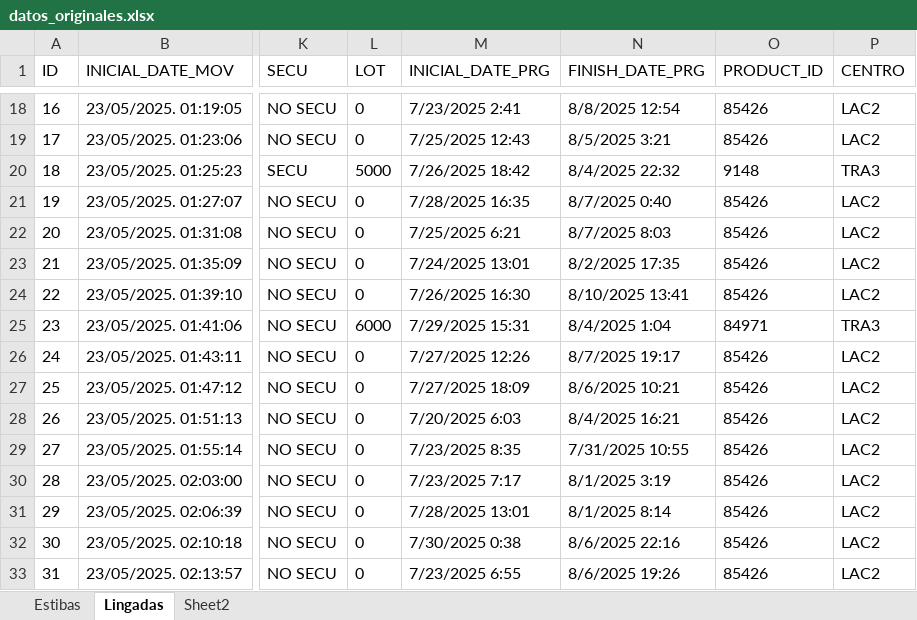
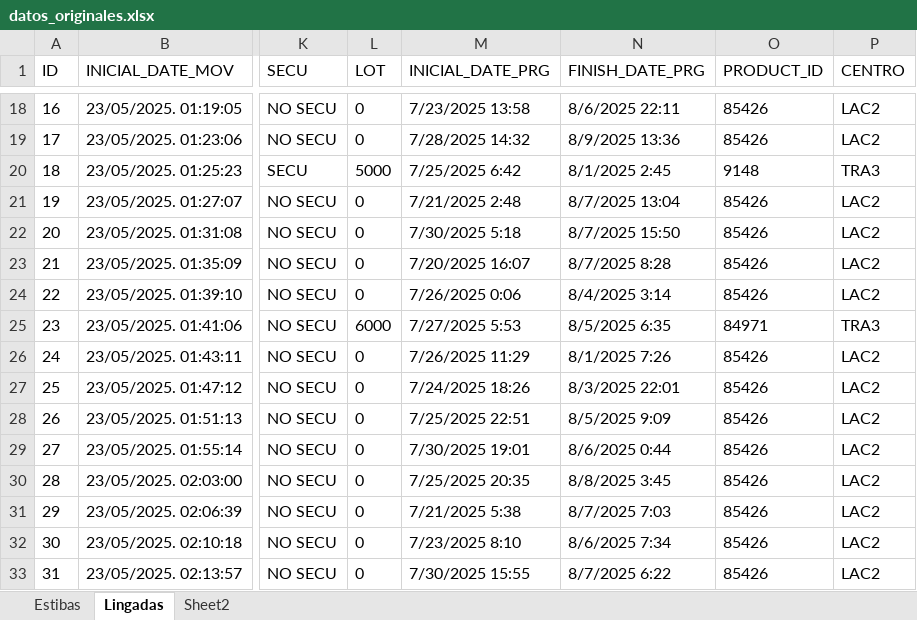
Before and after one commit to Martin-Fedorenko/algoritmo_genetico, an Excel workbook: datos_originales.xlsx, sheet Lingadas, drawn as a sheet; only a part is shown, gaps mark what is left out; values as stored, in another font and other column widths than the file's, no borders; the diff covers the shown part only; the diff names each change by its address in the sheet, - before the commit and + after, or states it on an @@ line.

```diff
--- a/datos_originales.xlsx (sheet Lingadas)
+++ b/datos_originales.xlsx (sheet Lingadas)
-M18 (INICIAL_DATE_PRG): 7/23/2025 2:41
+M18 (INICIAL_DATE_PRG): 7/23/2025 13:58
-N18 (FINISH_DATE_PRG): 8/8/2025 12:54
+N18 (FINISH_DATE_PRG): 8/6/2025 22:11
-M19 (INICIAL_DATE_PRG): 7/25/2025 12:43
+M19 (INICIAL_DATE_PRG): 7/28/2025 14:32
-N19 (FINISH_DATE_PRG): 8/5/2025 3:21
+N19 (FINISH_DATE_PRG): 8/9/2025 13:36
-M20 (INICIAL_DATE_PRG): 7/26/2025 18:42
+M20 (INICIAL_DATE_PRG): 7/25/2025 6:42
-N20 (FINISH_DATE_PRG): 8/4/2025 22:32
+N20 (FINISH_DATE_PRG): 8/1/2025 2:45
-M21 (INICIAL_DATE_PRG): 7/28/2025 16:35
+M21 (INICIAL_DATE_PRG): 7/21/2025 2:48
-N21 (FINISH_DATE_PRG): 8/7/2025 0:40
+N21 (FINISH_DATE_PRG): 8/7/2025 13:04
-M22 (INICIAL_DATE_PRG): 7/25/2025 6:21
+M22 (INICIAL_DATE_PRG): 7/30/2025 5:18
-N22 (FINISH_DATE_PRG): 8/7/2025 8:03
+N22 (FINISH_DATE_PRG): 8/7/2025 15:50
-M23 (INICIAL_DATE_PRG): 7/24/2025 13:01
+M23 (INICIAL_DATE_PRG): 7/20/2025 16:07
-N23 (FINISH_DATE_PRG): 8/2/2025 17:35
+N23 (FINISH_DATE_PRG): 8/7/2025 8:28
-M24 (INICIAL_DATE_PRG): 7/26/2025 16:30
+M24 (INICIAL_DATE_PRG): 7/26/2025 0:06
-N24 (FINISH_DATE_PRG): 8/10/2025 13:41
+N24 (FINISH_DATE_PRG): 8/4/2025 3:14
-M25 (INICIAL_DATE_PRG): 7/29/2025 15:31
+M25 (INICIAL_DATE_PRG): 7/27/2025 5:53
-N25 (FINISH_DATE_PRG): 8/4/2025 1:04
+N25 (FINISH_DATE_PRG): 8/5/2025 6:35
-M26 (INICIAL_DATE_PRG): 7/27/2025 12:26
+M26 (INICIAL_DATE_PRG): 7/26/2025 11:29
-N26 (FINISH_DATE_PRG): 8/7/2025 19:17
+N26 (FINISH_DATE_PRG): 8/1/2025 7:26
-M27 (INICIAL_DATE_PRG): 7/27/2025 18:09
+M27 (INICIAL_DATE_PRG): 7/24/2025 18:26
-N27 (FINISH_DATE_PRG): 8/6/2025 10:21
+N27 (FINISH_DATE_PRG): 8/3/2025 22:01
-M28 (INICIAL_DATE_PRG): 7/20/2025 6:03
+M28 (INICIAL_DATE_PRG): 7/25/2025 22:51
-N28 (FINISH_DATE_PRG): 8/4/2025 16:21
+N28 (FINISH_DATE_PRG): 8/5/2025 9:09
-M29 (INICIAL_DATE_PRG): 7/23/2025 8:35
+M29 (INICIAL_DATE_PRG): 7/30/2025 19:01
-N29 (FINISH_DATE_PRG): 7/31/2025 10:55
+N29 (FINISH_DATE_PRG): 8/6/2025 0:44
-M30 (INICIAL_DATE_PRG): 7/23/2025 7:17
+M30 (INICIAL_DATE_PRG): 7/25/2025 20:35
-N30 (FINISH_DATE_PRG): 8/1/2025 3:19
+N30 (FINISH_DATE_PRG): 8/8/2025 3:45
-M31 (INICIAL_DATE_PRG): 7/28/2025 13:01
+M31 (INICIAL_DATE_PRG): 7/21/2025 5:38
-N31 (FINISH_DATE_PRG): 8/1/2025 8:14
+N31 (FINISH_DATE_PRG): 8/7/2025 7:03
-M32 (INICIAL_DATE_PRG): 7/30/2025 0:38
+M32 (INICIAL_DATE_PRG): 7/23/2025 8:10
-N32 (FINISH_DATE_PRG): 8/6/2025 22:16
+N32 (FINISH_DATE_PRG): 8/6/2025 7:34
-M33 (INICIAL_DATE_PRG): 7/23/2025 6:55
+M33 (INICIAL_DATE_PRG): 7/30/2025 15:55
-N33 (FINISH_DATE_PRG): 8/6/2025 19:26
+N33 (FINISH_DATE_PRG): 8/7/2025 6:22
```
Also changed, not shown: 120 edited cells elsewhere in this sheet, sheet Estibas, 5 other files.
